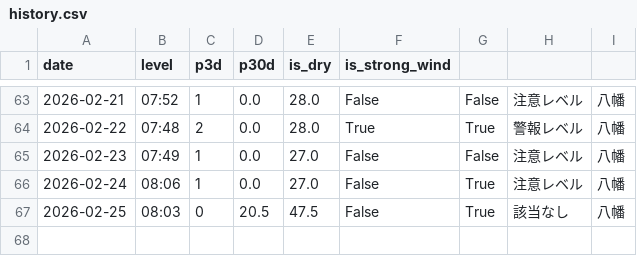
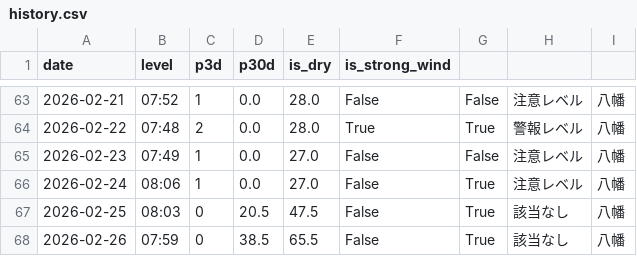
Before and after one commit to ryo0905jumpih-sys/kitakyuushuusi, a CSV file: data/history.csv, drawn as a sheet; only a part is shown, gaps mark what is left out; the diff names each change by its address in the sheet, - before the commit and + after, or states it on an @@ line.

```diff
--- a/data/history.csv
+++ b/data/history.csv
+row 68: 2026-02-26 | 07:59 | 0 | 38.5 | 65.5 | False | True | 該当なし | 八幡
```
Also changed, not shown: 2 other files.
